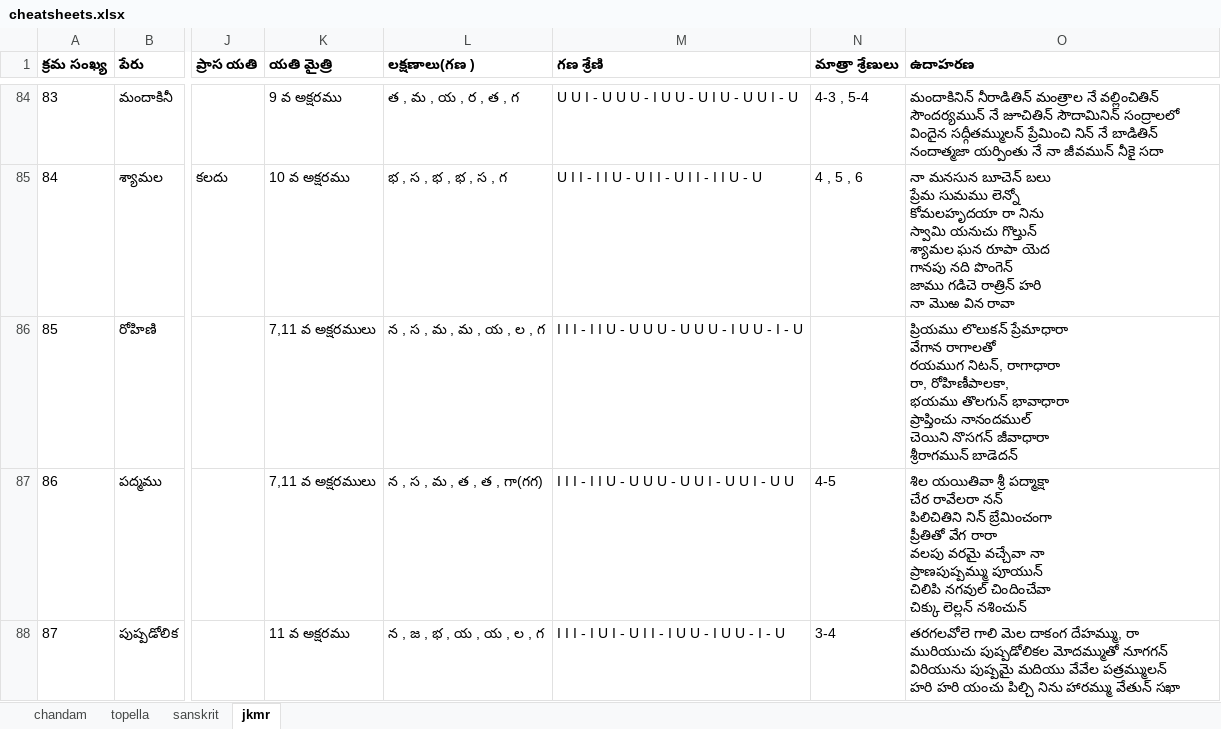
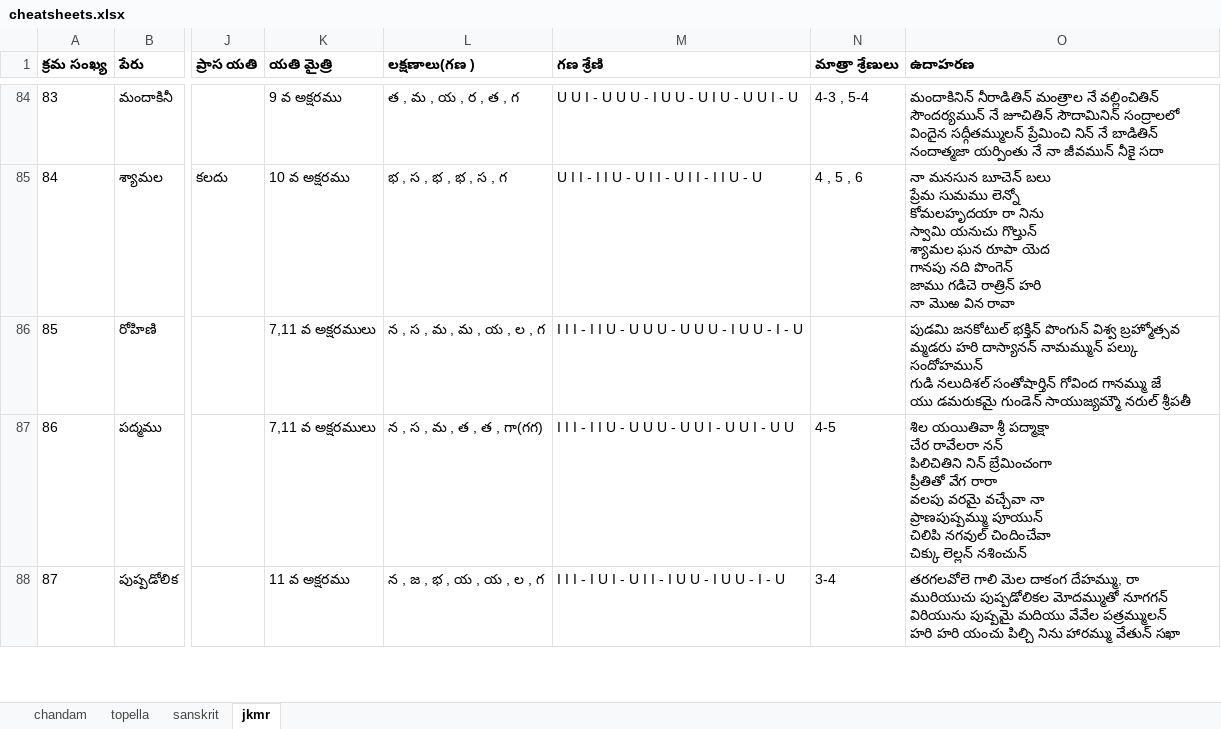
Before and after one commit to miriyald/Chandam, an Excel workbook: Docs/cheatsheets/cheatsheets.xlsx, sheet jkmr, drawn as a sheet; only a part is shown, gaps mark what is left out; values as stored, in another font and other column widths than the file's, no borders; ↵ is a line break in a cell; the diff names each change by its address in the sheet, - before the commit and + after, or states it on an @@ line.

```diff
--- a/Docs/cheatsheets/cheatsheets.xlsx (sheet jkmr)
+++ b/Docs/cheatsheets/cheatsheets.xlsx (sheet jkmr)
-O86 (ఉదాహరణ): ప్రియము లొలుకన్ ప్రేమాధారా ↵ వేగాన రాగాలతో ↵ రయముగ నిటన్, రాగాధారా ↵ రా, రోహిణీపాలకా, ↵ భయము తొలగున్ భావాధారా ↵ ప్రాప్తించు నానందముల్ ↵ చెయిని నొసగన్ జీవాధారా ↵ శ్రీరాగమున్ బాడెదన్
+O86 (ఉదాహరణ): పుడమి జనకోటుల్ భక్తిన్ పొంగున్ విశ్వ బ్రహ్మోత్సవ ↵ మ్మడరు హరి దాస్యానన్ నామమ్మున్ పల్కు సందోహమున్ ↵ గుడి నలుదిశల్ సంతోషార్తిన్ గోవింద గానమ్ము జే ↵ యు డమరుకమై గుండెన్ సాయుజ్యమ్మౌ నరుల్ శ్రీపతీ
```
Also changed, not shown: sheet topella, sheet chandam, sheet sanskrit, 11 other files.
